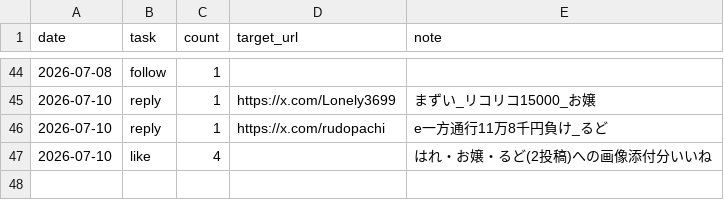
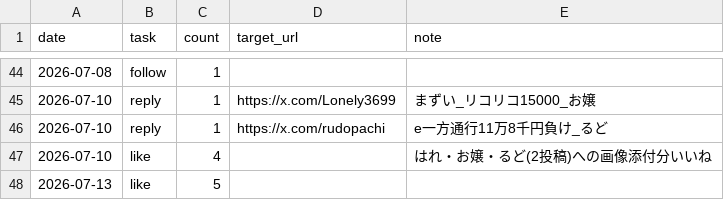
Before and after one commit to komatsu-dev-jp/-x-content-ops, a CSV file: data/daily_activity_log.csv, drawn as a sheet; only a part is shown, gaps mark what is left out; the diff names each change by its address in the sheet, - before the commit and + after, or states it on an @@ line.

```diff
--- a/data/daily_activity_log.csv
+++ b/data/daily_activity_log.csv
+row 48: 2026-07-13 | like | 5
```
